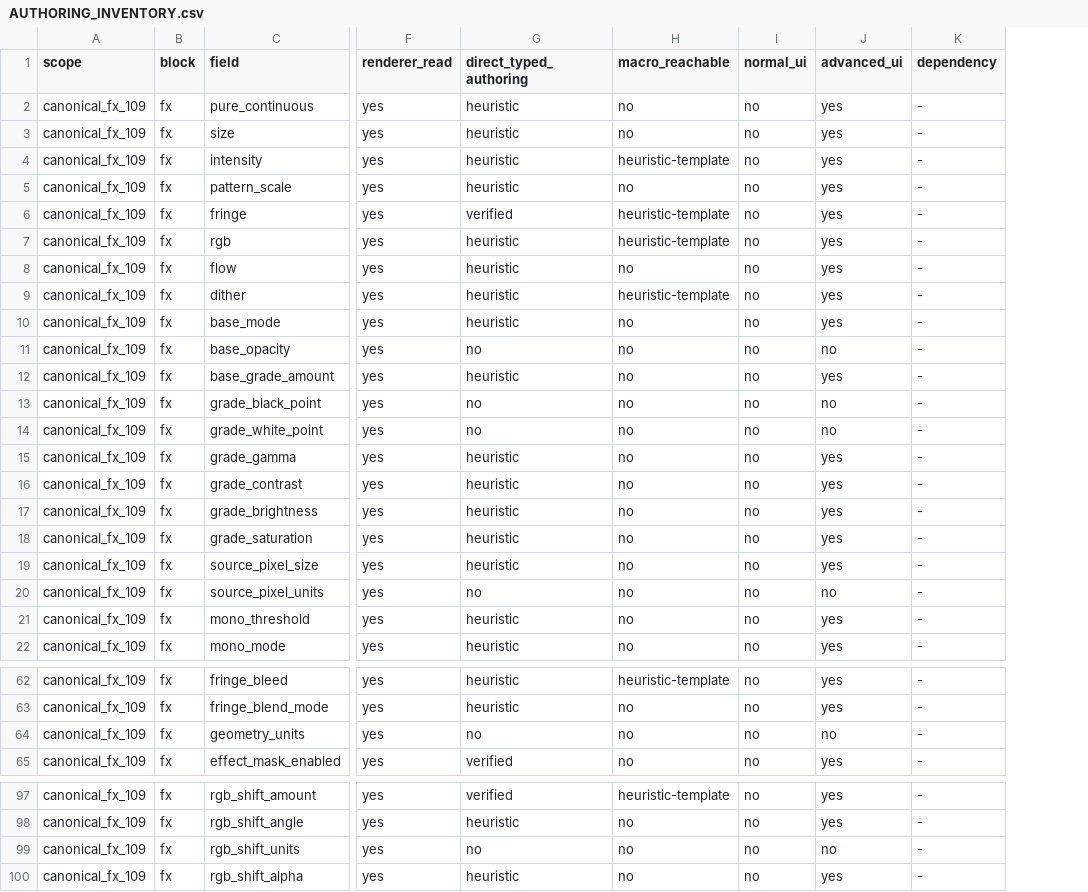
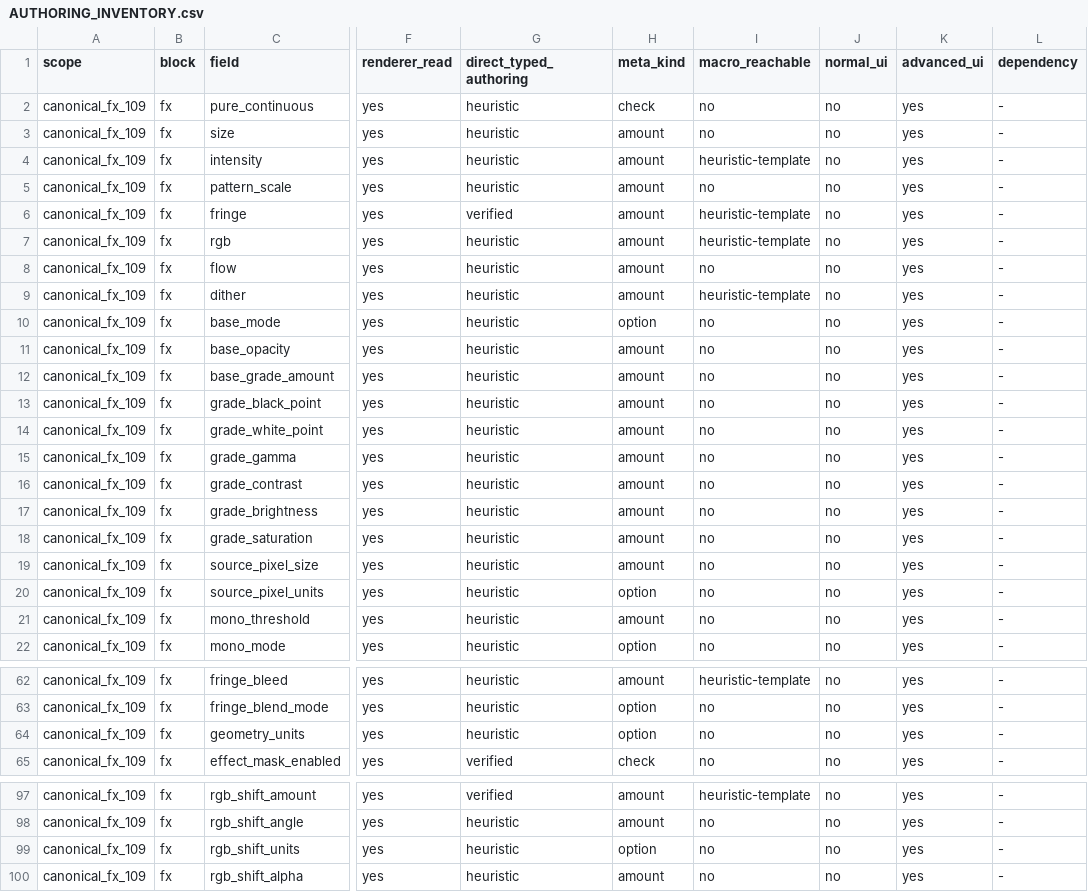
Before and after one commit to realartsbro/nrcu-platform-fighter, a CSV file: docs/vnext/AUTHORING_INVENTORY.csv, drawn as a sheet; only a part is shown, gaps mark what is left out; addresses are those after the commit; the diff covers the shown part only; the diff names each change by its address in the sheet, - before the commit and + after, or states it on an @@ line.

Commit message:
vfx: event-anchor authority + UI-05 typed advanced from field metadata + responsive sweep
Renderer (fx_layer_renderer): set_event_marks() — named flow anchors fire
at deterministic presentation event times (+ anchor_time offset); unknown
names fall back to fixed anchor_time (documented, never silent). The shell
passes its event marks to the preview renderer every render. TM-08 proves
exact envelopes (0.875 cubic_out) for clash_impact@2.0 + fixed fallback.

UI-05: field_meta()/field_meta_more()/field_meta_all() in fx_look is the
single source for all 109 canonical fx keys (kind/min/max/step/options).
Macros (_fx_slider) and expert controls consume it — normal/expert/model
cannot drift again. Hue fixed to degrees everywhere (was -1..+1 in expert
vs -180..+180 in palette). Enums are named options (14 driver modes, 6
strategies, blend/space/units/mono/dither/fringe modes); bools grouped
<=3/row; colors live on PALETTE; compat/rejected listed, never controlled.
Suites: field_meta 8/8 (headless scope truth), advanced 24/24 (windowed).

Palette: color pick decoupled from lock (authored-unlocked reachable);
A/B rows stack vertically with expanding pickers (side-by-side crushed
them to ~7px at wide docks — caught by the new min-width assertion).
Suite 37/37 (incl. no-surprise-lock).

Responsive sweep: LOOK/MOTION/PALETTE/ADVANCED x 1280x720, 1440x900,
1600x900, 1920x1080 — no h-overflow, no crushed controls, sane click
heights (HSlider tracks 10px, rest 16px). 82/82 + 16 screenshots.

Regressions: authoring_ui 40/40, motion 35/35, static QA 425/425.
Inventory: meta coverage 109/109 exact; canonical_no_ui=2, both
contract-correct (dither_threshold compat, edge_mask_path rejected).

```diff
--- a/docs/vnext/AUTHORING_INVENTORY.csv
+++ b/docs/vnext/AUTHORING_INVENTORY.csv
+column H (meta_kind), rows 2-22: check | amount | amount | amount | amount | amount | amount | amount | option | amount | amount | amount | amount | amount | amount | amount | amount | amount | option | amount | option; rows 62-65: amount | option | option | check; rows 97-100: amount | amount | option | amount
-G11 (direct_typed_authoring): no
+G11 (direct_typed_authoring): heuristic
-K11 (advanced_ui): no
+K11 (advanced_ui): yes
-G13:G14 (direct_typed_authoring): no
+G13:G14 (direct_typed_authoring): heuristic
-K13:K14 (advanced_ui): no
+K13:K14 (advanced_ui): yes
-G20 (direct_typed_authoring): no
+G20 (direct_typed_authoring): heuristic
-K20 (advanced_ui): no
+K20 (advanced_ui): yes
-G64 (direct_typed_authoring): no
+G64 (direct_typed_authoring): heuristic
-K64 (advanced_ui): no
+K64 (advanced_ui): yes
-G99 (direct_typed_authoring): no
+G99 (direct_typed_authoring): heuristic
-K99 (advanced_ui): no
+K99 (advanced_ui): yes
```
Also changed, not shown: 42 edited cells elsewhere in this file, 10 other files.
